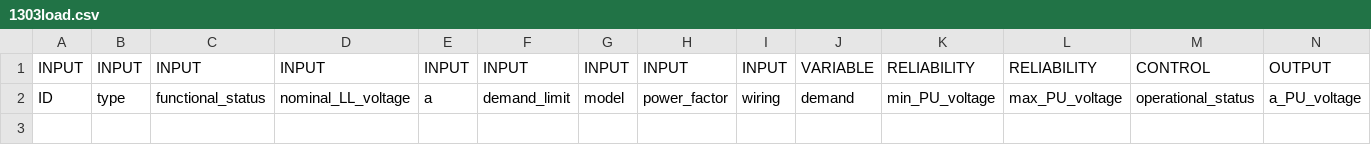
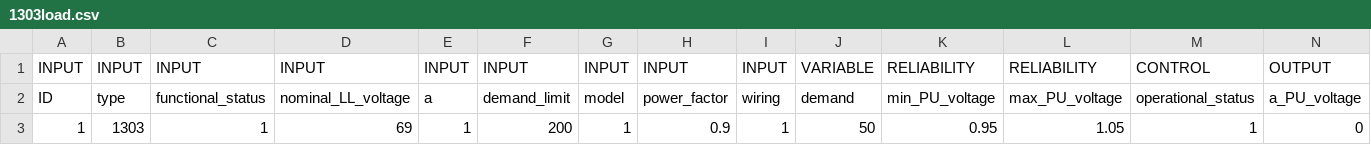
Before and after one commit to btgorman/RISE-power-water-ss-1phase, a CSV file: data_power/network-power/1303load.csv, drawn as a sheet; only a part is shown; rows hold the shown columns only; the diff names each change by its address in the sheet, - before the commit and + after, or states it on an @@ line.

```diff
--- a/data_power/network-power/1303load.csv
+++ b/data_power/network-power/1303load.csv
+row 3: 1 | 1303 | 1 | 69 | 1 | 200 | 1 | 0.9 | 1 | 50 | 0.95 | 1.05 | 1 | 0
```
Also changed, not shown: data_power/network-power/1301vsource.csv, data_power/network-power/1401cable.csv, 12 other files.
